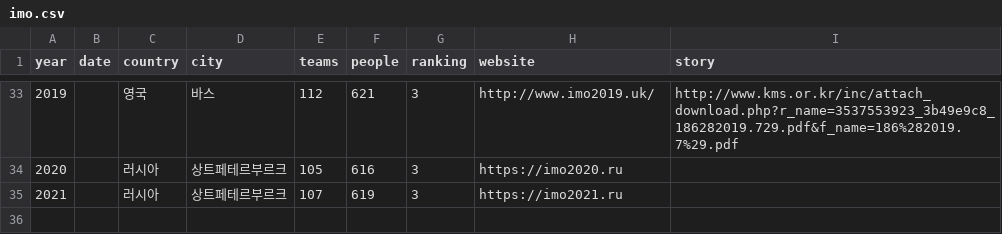
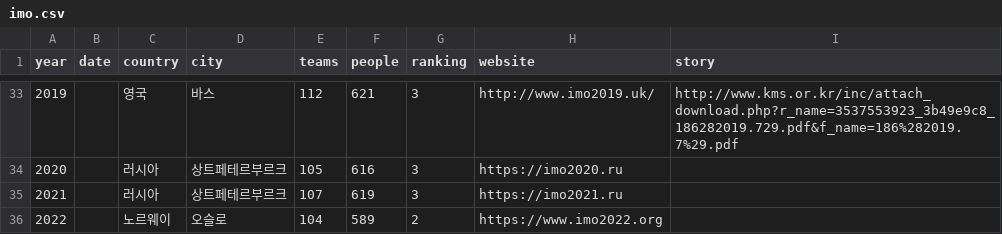
Before and after one commit to imo-korea/imo-korea.github.io, a CSV file: _data/imo.csv, drawn as a sheet; only a part is shown, gaps mark what is left out.

```diff
--- a/_data/imo.csv
+++ b/_data/imo.csv
@@ -35 +35,2 @@ year,date,country,city,teams,people,ranking,website,story
 2021,,러시아,상트페테르부르크,107,619,3,https://imo2021.ru
+2022,,노르웨이,오슬로,104,589,2,https://www.imo2022.org
```
Also changed, not shown: _data/apmo-korea.csv, _data/apmo.csv, 2 other files.
